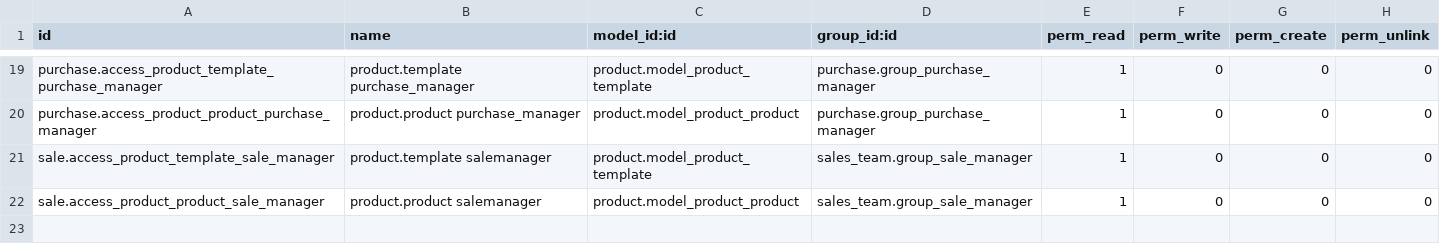
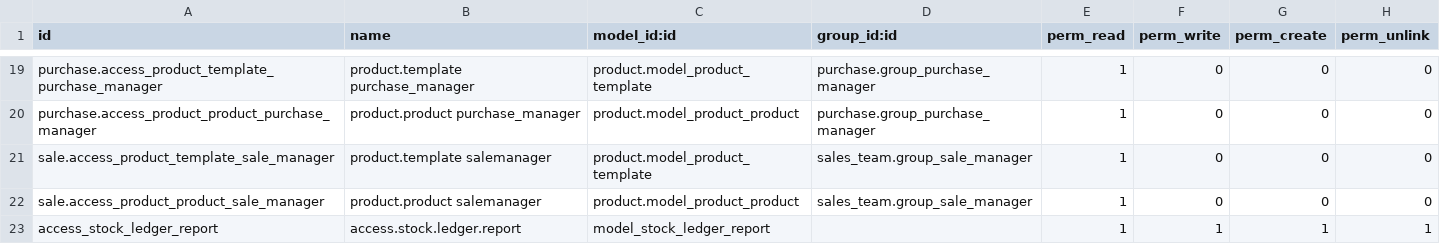
Before and after one commit to MDMMSoftware/odoo_16_atp, a CSV file: stock_extension/security/ir.model.access.csv, drawn as a sheet; only a part is shown, gaps mark what is left out.

Commit message:
stock ledger report

```diff
--- a/stock_extension/security/ir.model.access.csv
+++ b/stock_extension/security/ir.model.access.csv
@@ -22 +22,2 @@ sale.access_product_template_sale_manager,product.template salemanager,product.m
 sale.access_product_product_sale_manager,product.product salemanager,product.model_product_product,sales_team.group_sale_manager,1,0,0,0
+access_stock_ledger_report,access.stock.ledger.report,model_stock_ledger_report,,1,1,1,1
```
Also changed, not shown: 4 other files.
